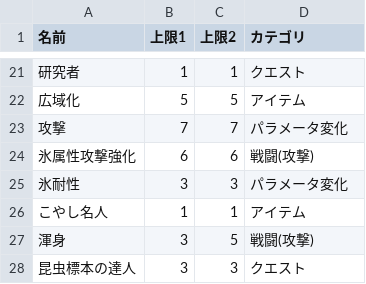
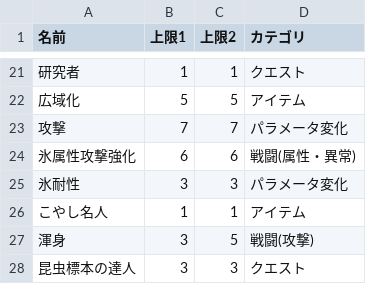
Before and after one commit to MethylRed/MHSS, a CSV file: MHSS/Models/Data/CSV/MHWs_SKILL.csv, drawn as a sheet; only a part is shown, gaps mark what is left out.

Commit message:
管理

```diff
--- a/MHSS/Models/Data/CSV/MHWs_SKILL.csv
+++ b/MHSS/Models/Data/CSV/MHWs_SKILL.csv
@@ -23,3 +23,3 @@
 攻撃,7,7,パラメータ変化
-氷属性攻撃強化,6,6,戦闘(攻撃)
+氷属性攻撃強化,6,6,戦闘(属性・異常)
 氷耐性,3,3,パラメータ変化
```
